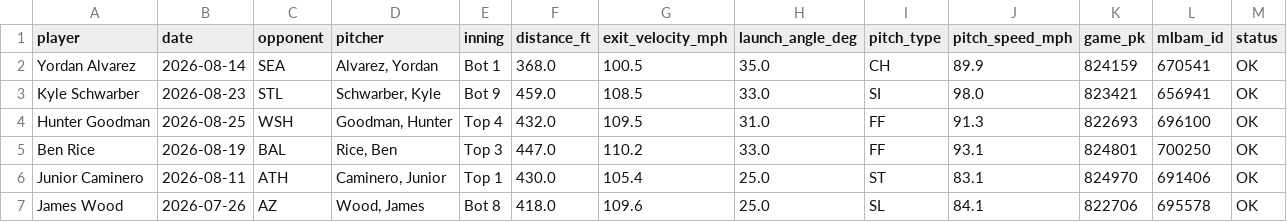
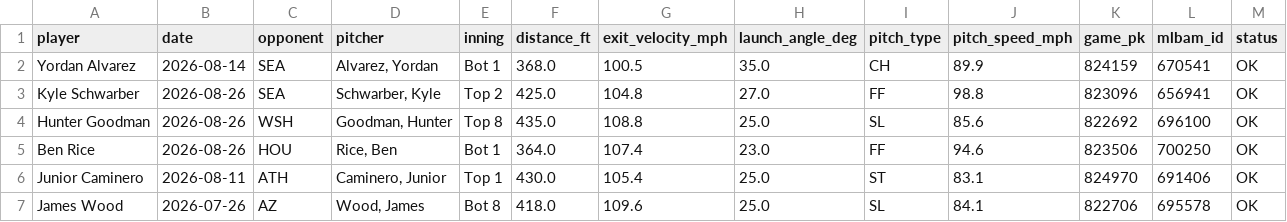
Before and after one commit to psumckoo/HRrecency, a CSV file: output/latest_home_runs_2026.csv, drawn as a sheet; only a part is shown; the diff covers the shown part only.

```diff
--- a/output/latest_home_runs_2026.csv
+++ b/output/latest_home_runs_2026.csv
@@ -2,5 +2,5 @@ player,date,opponent,pitcher,inning,distance_ft,exit_velocity_mph,launch_angle_d
 Yordan Alvarez,2026-08-14,SEA,"Alvarez, Yordan",Bot 1,368.0,100.5,35.0,CH,89.9,824159,670541,OK
-Kyle Schwarber,2026-08-23,STL,"Schwarber, Kyle",Bot 9,459.0,108.5,33.0,SI,98.0,823421,656941,OK
-Hunter Goodman,2026-08-25,WSH,"Goodman, Hunter",Top 4,432.0,109.5,31.0,FF,91.3,822693,696100,OK
-Ben Rice,2026-08-19,BAL,"Rice, Ben",Top 3,447.0,110.2,33.0,FF,93.1,824801,700250,OK
+Kyle Schwarber,2026-08-26,SEA,"Schwarber, Kyle",Top 2,425.0,104.8,27.0,FF,98.8,823096,656941,OK
+Hunter Goodman,2026-08-26,WSH,"Goodman, Hunter",Top 8,435.0,108.8,25.0,SL,85.6,822692,696100,OK
+Ben Rice,2026-08-26,HOU,"Rice, Ben",Bot 1,364.0,107.4,23.0,FF,94.6,823506,700250,OK
 Junior Caminero,2026-08-11,ATH,"Caminero, Junior",Top 1,430.0,105.4,25.0,ST,83.1,824970,691406,OK
```
Also changed, not shown: 41 edited cells elsewhere in this file.
